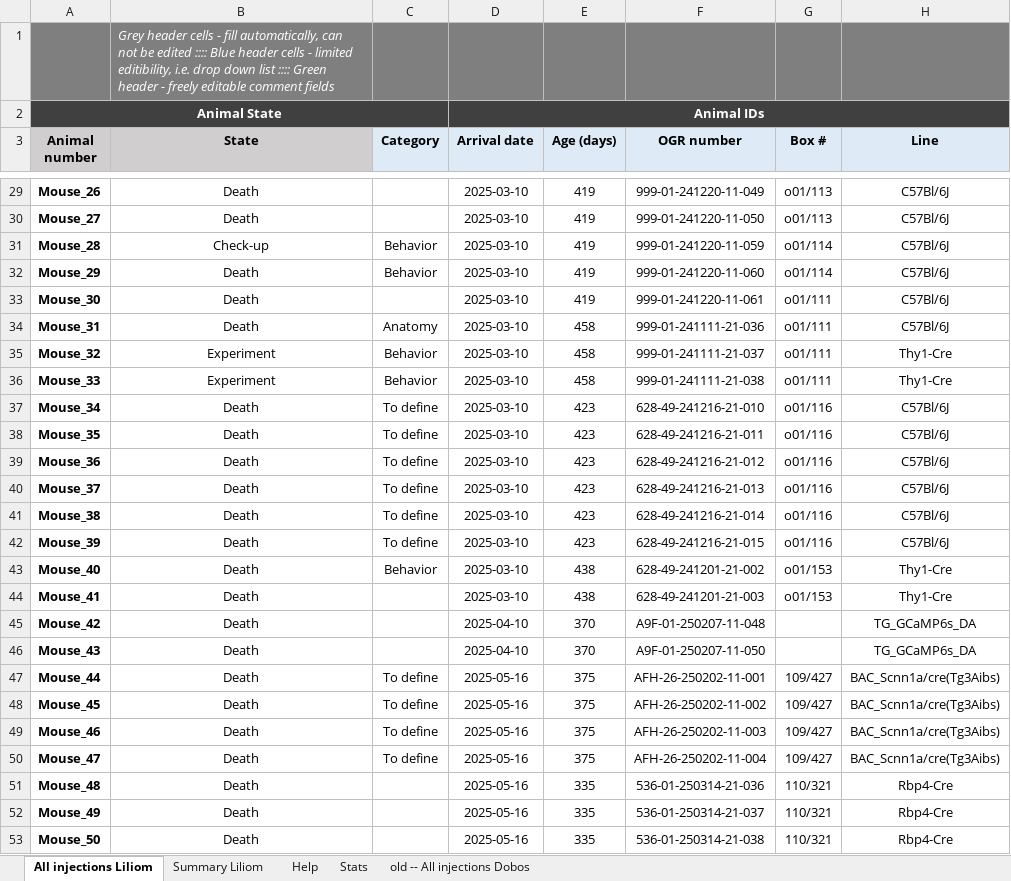
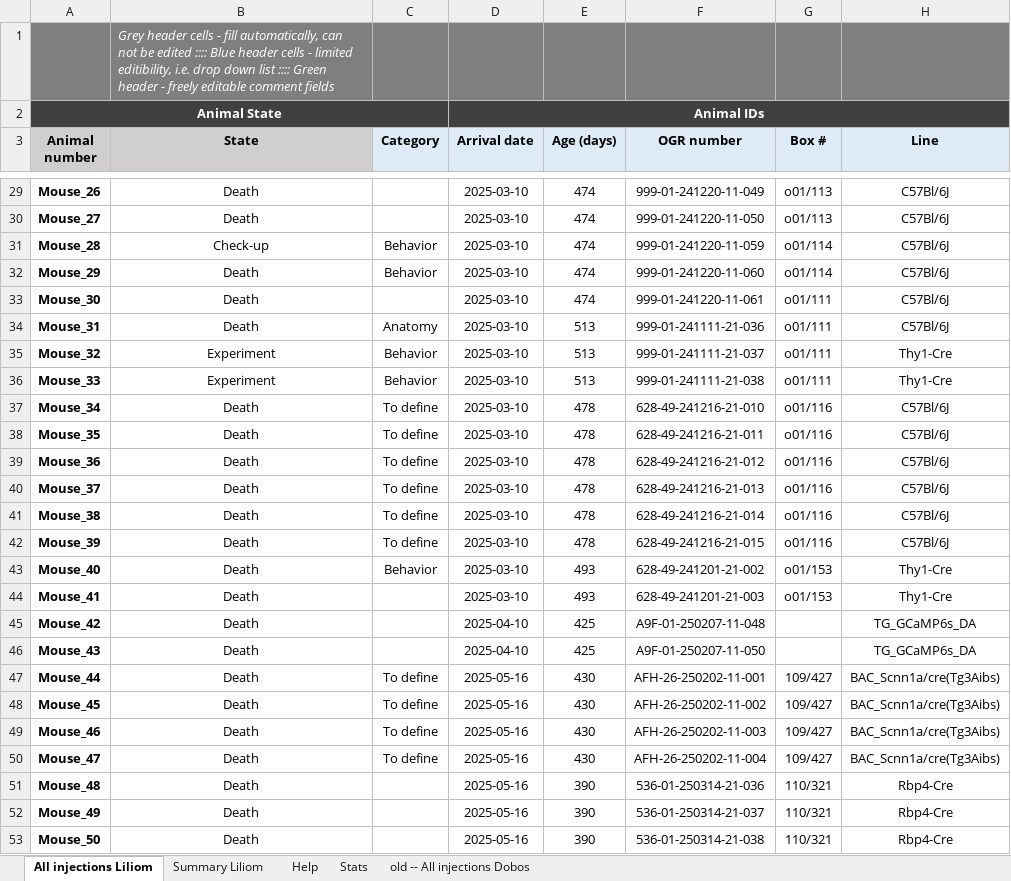
Before and after one commit to ajax5692/Injection_Diary_Database_BVC, an Excel workbook: Python_SQL/Injection diary.xlsx, sheet All injections Liliom, drawn as a sheet; only a part is shown, gaps mark what is left out; values as stored, in another font and other column widths than the file's, no borders; conditional formats not drawn; the diff covers the shown part only; the diff names each change by its address in the sheet, - before the commit and + after, or states it on an @@ line.

```diff
--- a/Python_SQL/Injection diary.xlsx (sheet All injections Liliom)
+++ b/Python_SQL/Injection diary.xlsx (sheet All injections Liliom)
-E29:E33 (Age (days)): 419
+E29:E33 (Age (days)): 474
-E34:E36 (Age (days)): 458
+E34:E36 (Age (days)): 513
-E37:E42 (Age (days)): 423
+E37:E42 (Age (days)): 478
-E43:E44 (Age (days)): 438
+E43:E44 (Age (days)): 493
-E45:E46 (Age (days)): 370
+E45:E46 (Age (days)): 425
-E47:E50 (Age (days)): 375
+E47:E50 (Age (days)): 430
-E51:E53 (Age (days)): 335
+E51:E53 (Age (days)): 390
```
Also changed, not shown: 310 edited cells elsewhere in this sheet, sheet Stats, hidden cells, 1 other file.
